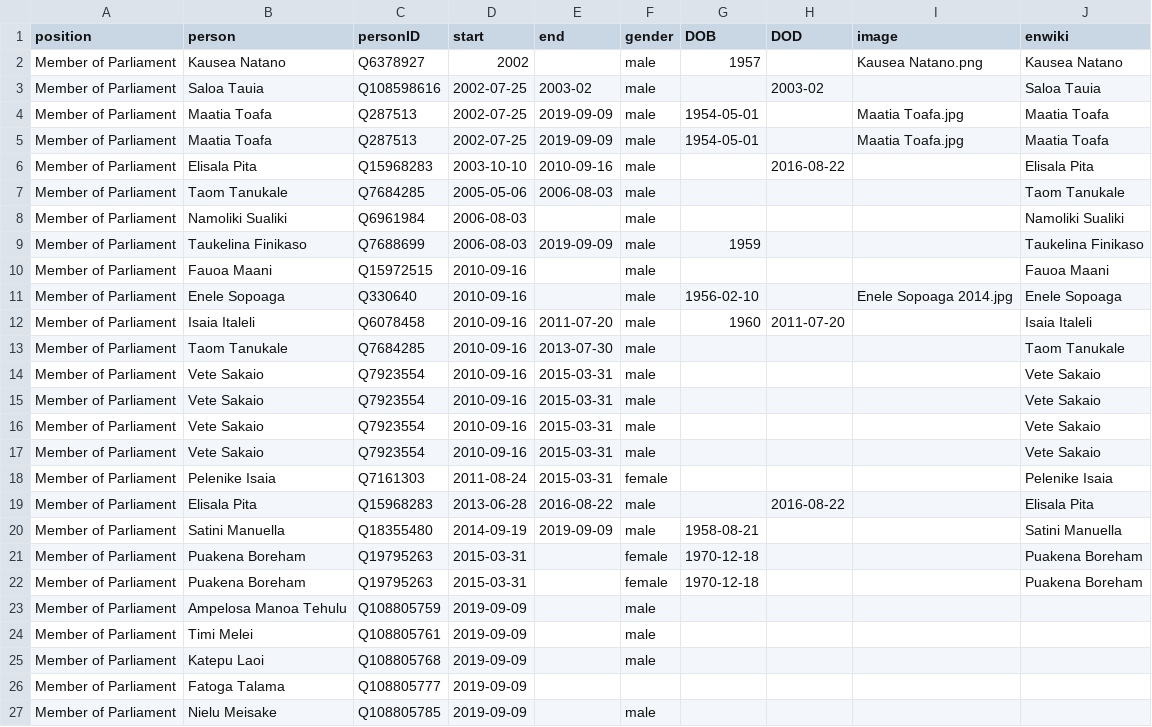
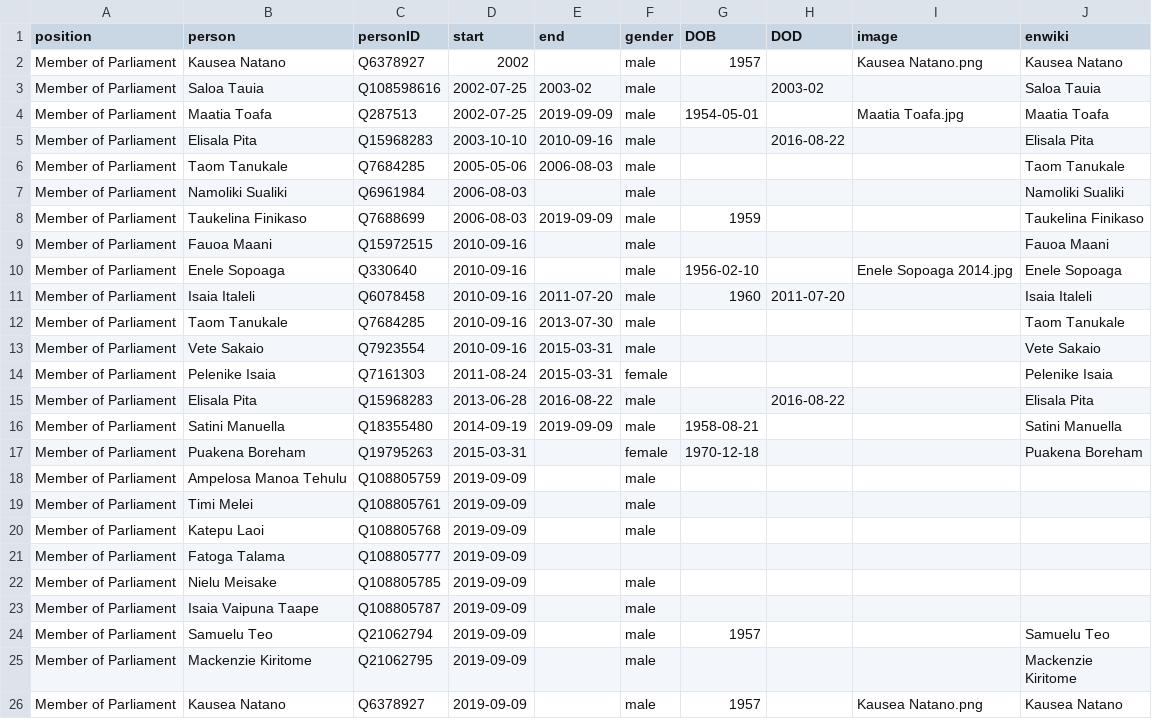
Before and after one commit to every-politician-scrapers/tuvalu-ministers, a CSV file: html/legislators.csv, drawn as a sheet; only a part is shown; the shorter side is filled out with more unchanged rows; the diff names each change by its address in the sheet, - before the commit and + after, or states it on an @@ line.

Commit message:
PCB update

```diff
--- a/html/legislators.csv
+++ b/html/legislators.csv
-row 5: Member of Parliament | Maatia Toafa | Q287513 | 2002-07-25 | 2019-09-09 | male | 1954-05-01 |  | Maatia Toafa.jpg | Maatia Toafa
-row 15: Member of Parliament | Vete Sakaio | Q7923554 | 2010-09-16 | 2015-03-31 | male |  |  |  | Vete Sakaio
-row 16: Member of Parliament | Vete Sakaio | Q7923554 | 2010-09-16 | 2015-03-31 | male |  |  |  | Vete Sakaio
-row 17: Member of Parliament | Vete Sakaio | Q7923554 | 2010-09-16 | 2015-03-31 | male |  |  |  | Vete Sakaio
-row 21: Member of Parliament | Puakena Boreham | Q19795263 | 2015-03-31 |  | female | 1970-12-18 |  |  | Puakena Boreham
```
